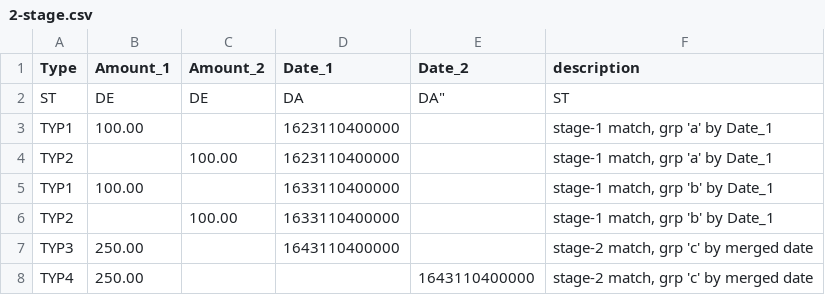
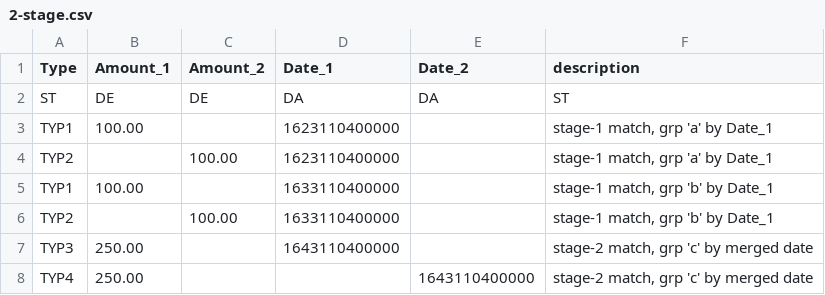
Before and after one commit to GrandmasterTash/OpenRec, a CSV file: examples/2-stage.csv, drawn as a sheet.

Commit message:
Move the matched and unmatched handler to be invoked at the job-level. Multi-stage matches now work and drain matched records from the grid. Also fixed a bug where projecting then merging then projecting would corrupt the column positions.

```diff
--- a/examples/2-stage.csv
+++ b/examples/2-stage.csv
@@ -1,3 +1,3 @@
 "Type","Amount_1","Amount_2","Date_1","Date_2","description"
-"ST","DE","DE","DA",DA","ST"
+"ST","DE","DE","DA","DA","ST"
 "TYP1","100.00","","1623110400000","","stage-1 match, grp 'a' by Date_1"
```
Also changed, not shown: 16 other files.
